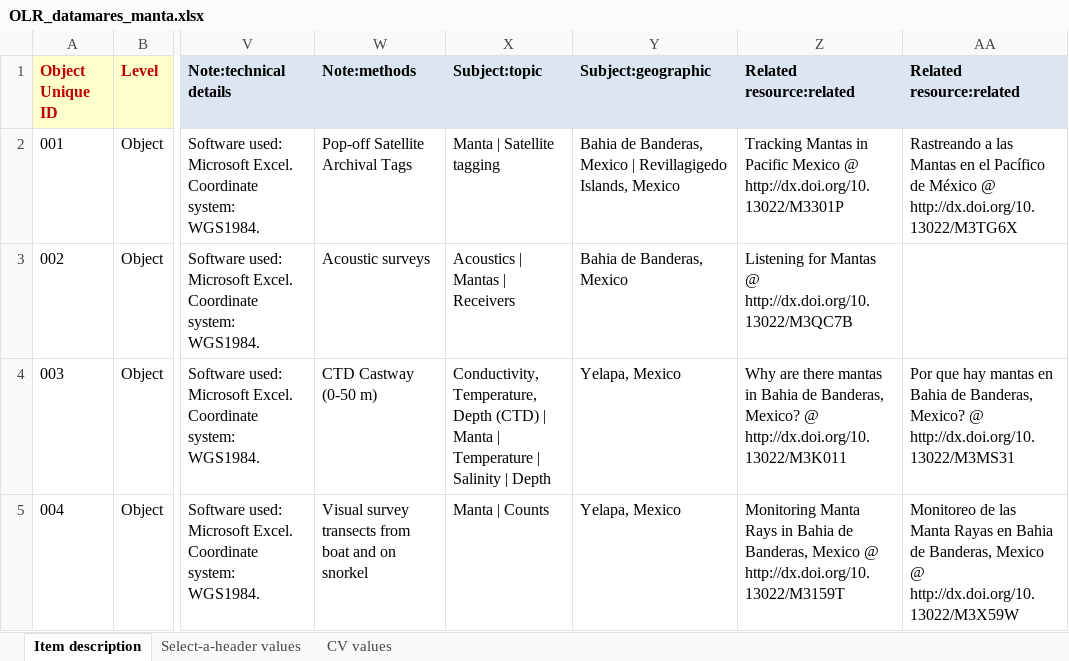
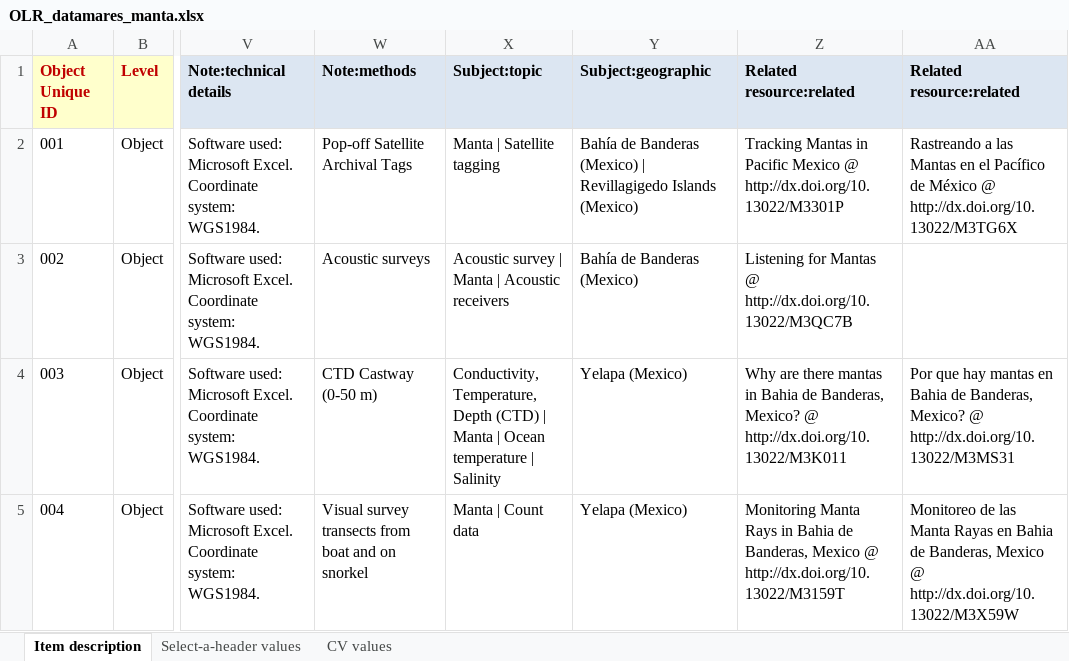
Before and after one commit to remerjohnson/historical-domm, an Excel workbook: datamares/OLR/OLR_datamares_manta.xlsx, sheet Item description, drawn as a sheet; only a part is shown, gaps mark what is left out; values as stored, in another font and other column widths than the file's, no borders; conditional formats not drawn; the diff names each change by its address in the sheet, - before the commit and + after, or states it on an @@ line.

```diff
--- a/datamares/OLR/OLR_datamares_manta.xlsx (sheet Item description)
+++ b/datamares/OLR/OLR_datamares_manta.xlsx (sheet Item description)
-Y2 (Subject:geographic): Bahia de Banderas, Mexico | Revillagigedo Islands, Mexico
+Y2 (Subject:geographic): Bahía de Banderas (Mexico) | Revillagigedo Islands (Mexico)
-X3 (Subject:topic): Acoustics | Mantas | Receivers
+X3 (Subject:topic): Acoustic survey | Manta | Acoustic receivers
-Y3 (Subject:geographic): Bahia de Banderas, Mexico
+Y3 (Subject:geographic): Bahía de Banderas (Mexico)
-X4 (Subject:topic): …Manta | Temperature | Salinity | Depth
+X4 (Subject:topic): …Manta | Ocean temperature | Salinity
-Y4:Y5 (Subject:geographic): Yelapa, Mexico
+Y4:Y5 (Subject:geographic): Yelapa (Mexico)
-X5 (Subject:topic): Manta | Counts
+X5 (Subject:topic): Manta | Count data
```
Also changed, not shown: datamares/OLR/OLR_datamares_ecosystems.xlsx, datamares/OLR/OLR_datamares_kelp.xlsx, 2 other files.
